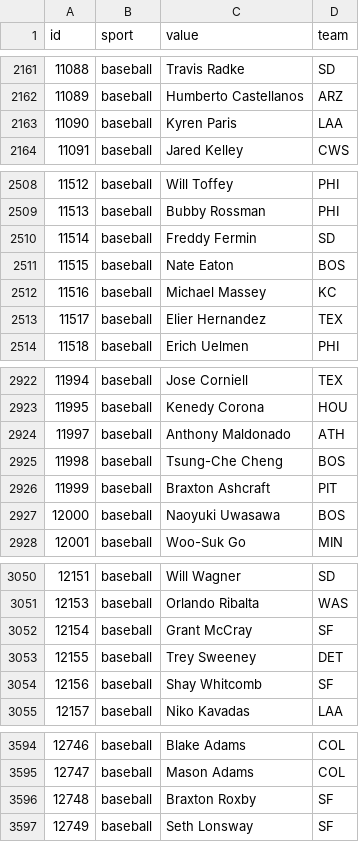
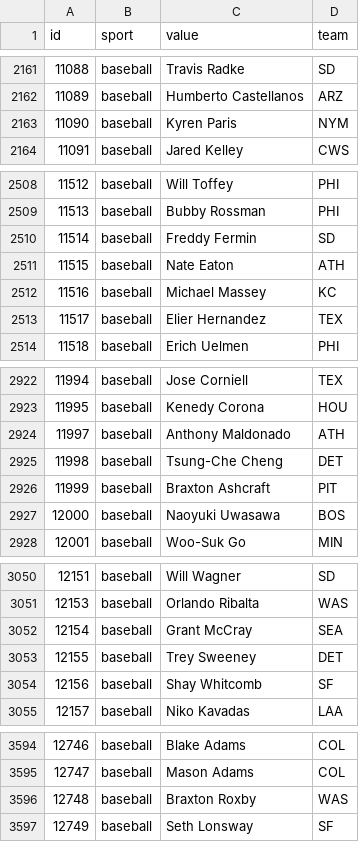
Before and after one commit to StatsVine/data-snapshots, a CSV file: csv/nfc/players-all.csv, drawn as a sheet; only a part is shown, gaps mark what is left out; the diff covers the shown part only.

```diff
--- a/csv/nfc/players-all.csv
+++ b/csv/nfc/players-all.csv
@@ -2162,3 +2162,3 @@ id,sport,value,team
 11089,baseball,Humberto Castellanos,ARZ
-11090,baseball,Kyren Paris,LAA
+11090,baseball,Kyren Paris,NYM
 11091,baseball,Jared Kelley,CWS
@@ -2510,3 +2510,3 @@ id,sport,value,team
 11514,baseball,Freddy Fermin,SD
-11515,baseball,Nate Eaton,BOS
+11515,baseball,Nate Eaton,ATH
 11516,baseball,Michael Massey,KC
@@ -2924,3 +2924,3 @@ id,sport,value,team
 11997,baseball,Anthony Maldonado,ATH
-11998,baseball,Tsung-Che Cheng,BOS
+11998,baseball,Tsung-Che Cheng,DET
 11999,baseball,Braxton Ashcraft,PIT
@@ -3051,3 +3051,3 @@ id,sport,value,team
 12153,baseball,Orlando Ribalta,WAS
-12154,baseball,Grant McCray,SF
+12154,baseball,Grant McCray,SEA
 12155,baseball,Trey Sweeney,DET
@@ -3595,3 +3595,3 @@ id,sport,value,team
 12747,baseball,Mason Adams,COL
-12748,baseball,Braxton Roxby,SF
+12748,baseball,Braxton Roxby,WAS
 12749,baseball,Seth Lonsway,SF
```
Also changed, not shown: 1 edited cell elsewhere in this file, csv/nfc/players-baseball.csv, csv/nfc/players-basketball.csv, 1 other file.
